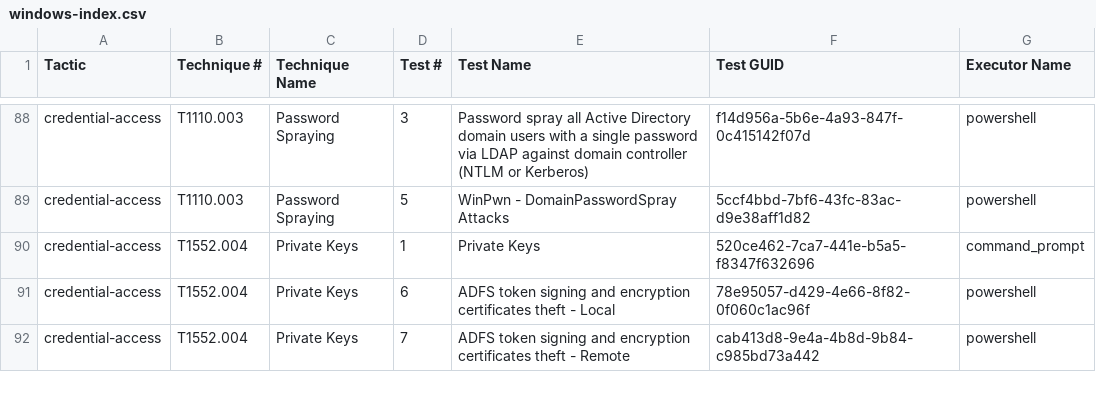
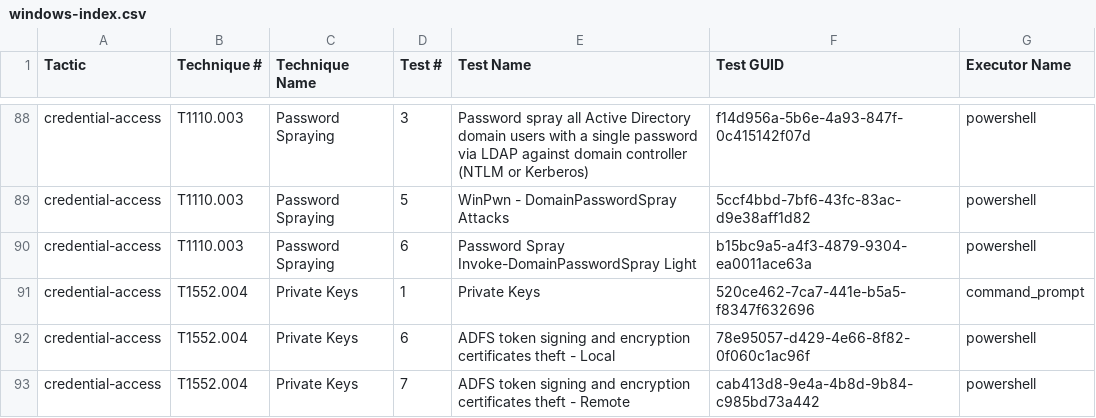
Before and after one commit to redcanaryco/atomic-red-team, a CSV file: atomics/Indexes/Indexes-CSV/windows-index.csv, drawn as a sheet; only a part is shown, gaps mark what is left out; the diff names each change by its address in the sheet, - before the commit and + after, or states it on an @@ line.

```diff
--- a/atomics/Indexes/Indexes-CSV/windows-index.csv
+++ b/atomics/Indexes/Indexes-CSV/windows-index.csv
+row 90: credential-access | T1110.003 | Password Spraying | 6 | Password Spray Invoke-DomainPasswordSpray Light | b15bc9a5-a4f3-4879-9304-ea0011ace63a | powershell
```
Also changed, not shown: atomics/Indexes/Indexes-CSV/index.csv, 4 other files.
